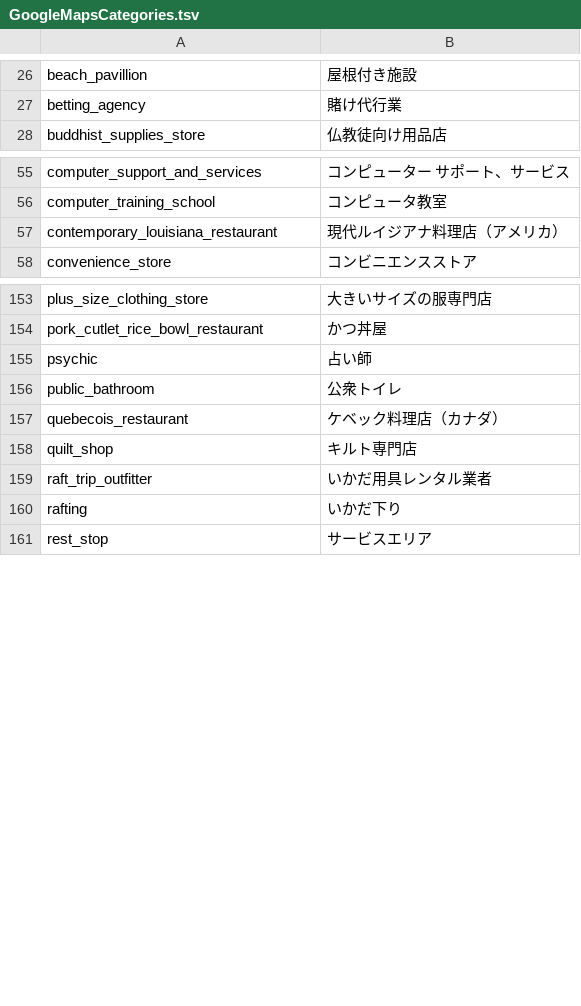
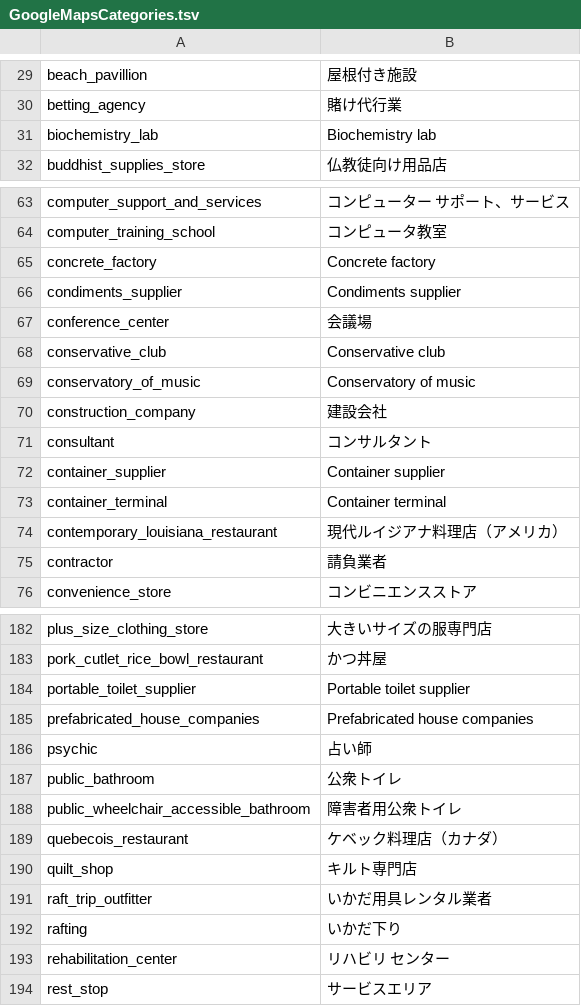
Before and after one commit to eagan/MapLocationsCategory, a TSV file: GoogleMapsCategories.tsv, drawn as a sheet; only a part is shown, gaps mark what is left out; the diff covers the shown part only; the diff names each change by its address in the sheet, - before the commit and + after, or states it on an @@ line.

Commit message:
Update GoogleMapsCategories.tsv
more records

```diff
--- a/GoogleMapsCategories.tsv
+++ b/GoogleMapsCategories.tsv
+row 31: biochemistry_lab | Biochemistry lab
+row 65: concrete_factory | Concrete factory
+row 66: condiments_supplier | Condiments supplier
+row 67: conference_center | 会議場
+row 68: conservative_club | Conservative club
+row 69: conservatory_of_music | Conservatory of music
+row 70: construction_company | 建設会社
+row 71: consultant | コンサルタント
+row 72: container_supplier | Container supplier
+row 73: container_terminal | Container terminal
+row 75: contractor | 請負業者
+row 184: portable_toilet_supplier | Portable toilet supplier
+row 185: prefabricated_house_companies | Prefabricated house companies
+row 188: public_wheelchair_accessible_bathroom | 障害者用公衆トイレ
+row 193: rehabilitation_center | リハビリ センター
```
Also changed, not shown: 19 added rows elsewhere in this file.
